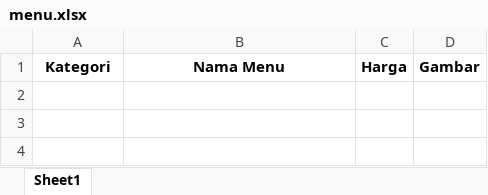
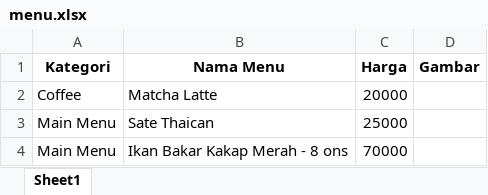
Before and after one commit to hsupriyatno/satsun_coffee, an Excel workbook: menu.xlsx, sheet Sheet1, drawn as a sheet; values as stored, in another font and other column widths than the file's, no borders; the diff names each change by its address in the sheet, - before the commit and + after, or states it on an @@ line.

Commit message:
Add files via upload

```diff
--- a/menu.xlsx (sheet Sheet1)
+++ b/menu.xlsx (sheet Sheet1)
+row 2: Coffee | Matcha Latte | 20000
+row 3: Main Menu | Sate Thaican | 25000
+row 4: Main Menu | Ikan Bakar Kakap Merah - 8 ons | 70000
```
